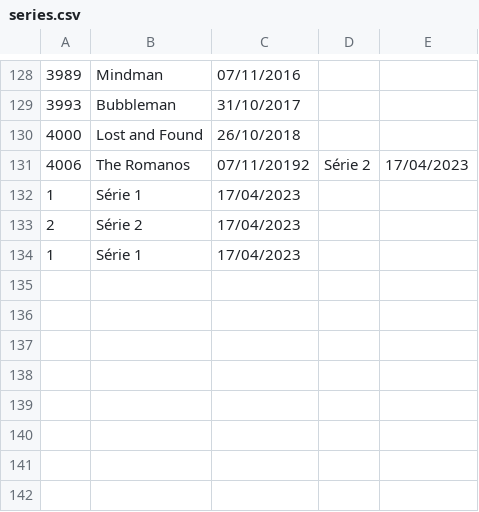
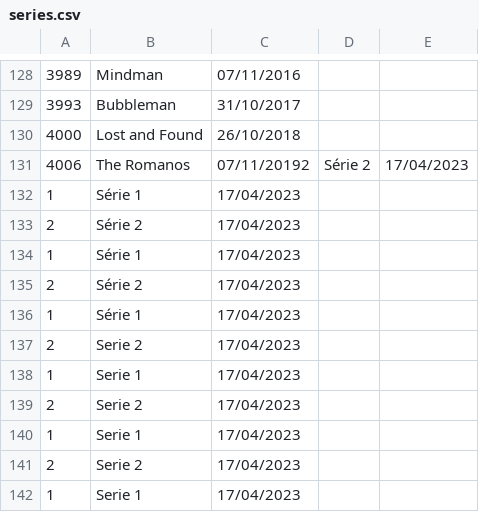
Before and after one commit to DisciplinasProgramacao/projetos_3_4_e_5-grupo-06, a CSV file: codigo/series.csv, drawn as a sheet; only a part is shown, gaps mark what is left out.

```diff
--- a/codigo/series.csv
+++ b/codigo/series.csv
@@ -134 +134,9 @@
 1;Série 1;17/04/2023
+2;Série 2;17/04/2023
+1;Série 1;17/04/2023
+2;Serie 2;17/04/2023
+1;Serie 1;17/04/2023
+2;Serie 2;17/04/2023
+1;Serie 1;17/04/2023
+2;Serie 2;17/04/2023
+1;Serie 1;17/04/2023
```
Also changed, not shown: codigo/audiencia.csv, 4 other files.
